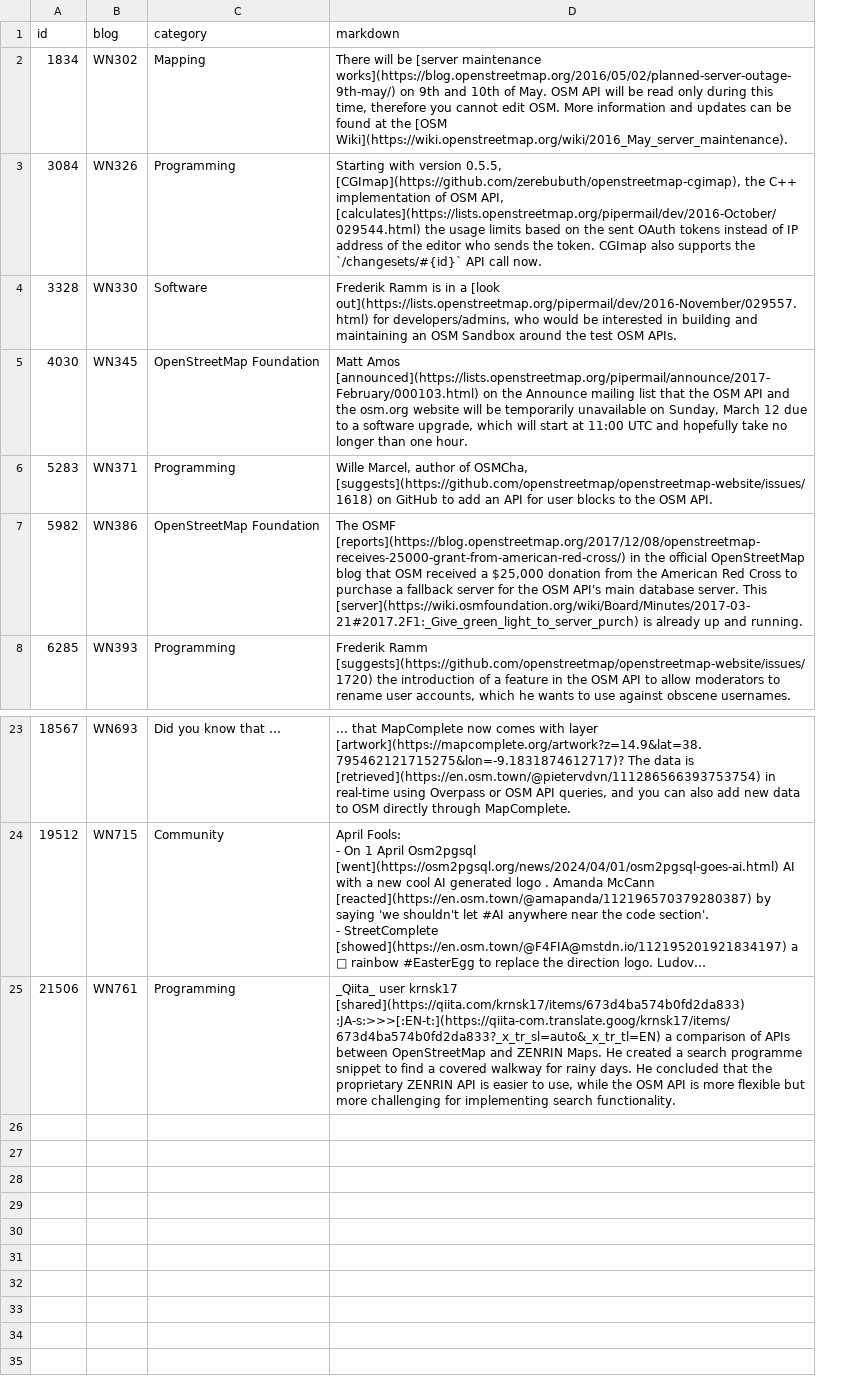
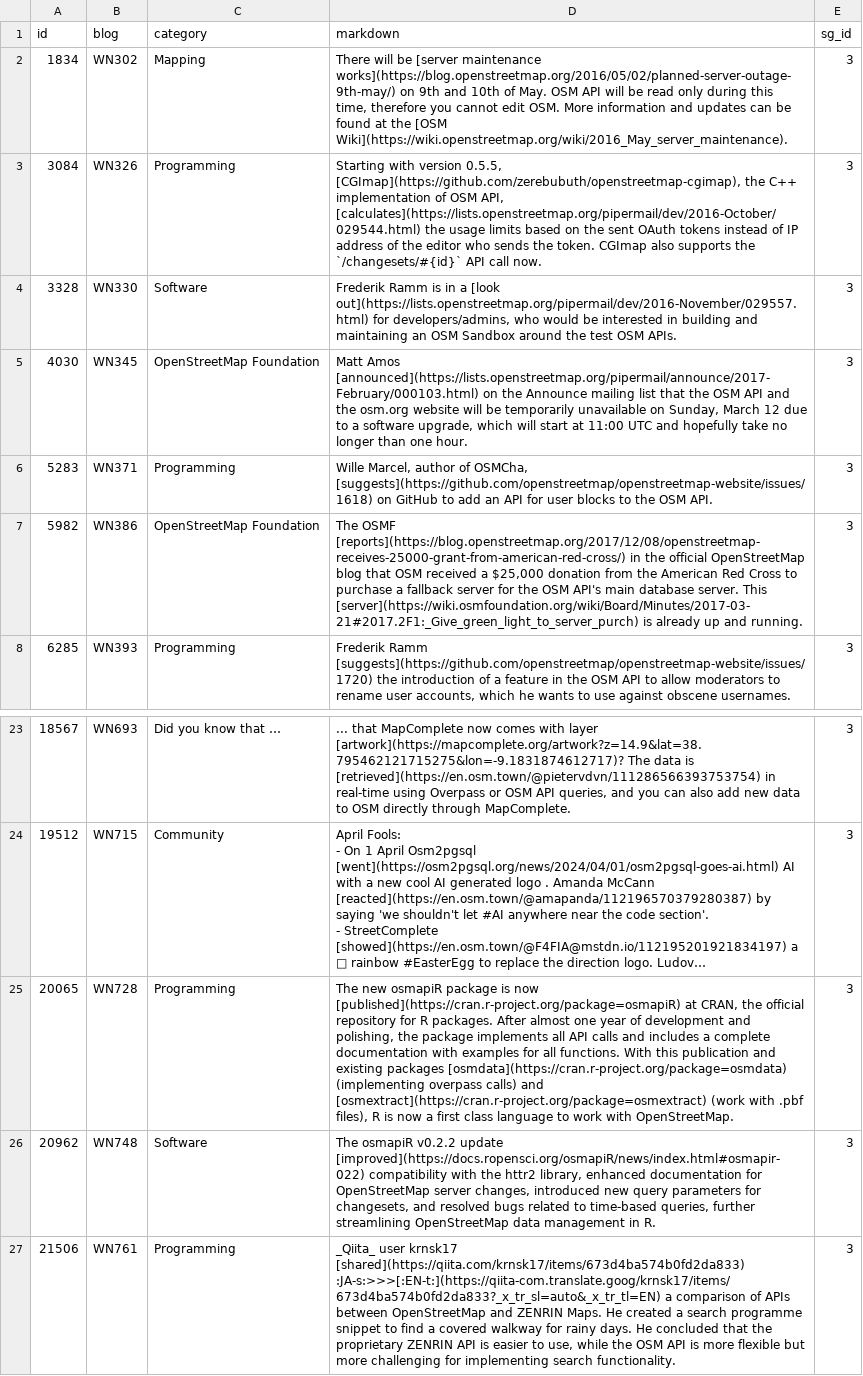
Before and after one commit to raqueldeziderio/weeklyOSM-stats, a CSV file: selection/OSM_API_Query_data-1744668648783.csv, drawn as a sheet; only a part is shown, gaps mark what is left out; long unchanged cells end in …; the diff names each change by its address in the sheet, - before the commit and + after, or states it on an @@ line.

```diff
--- a/selection/OSM_API_Query_data-1744668648783.csv
+++ b/selection/OSM_API_Query_data-1744668648783.csv
+column E (sg_id), rows 2-8: all 3; rows 23-24: 3 | 3; row 27: 3
+row 25: 20065 | WN728 | Programming | The new osmapiR package is now [published](https://cran.r-project.org/package=osmapiR) at CRAN, the official repository for R packages. After almost one year of development and polishing, the package implements all API calls and includes a complete documentation with examples for all functions. With this publication and existing packages [osmdata](https://cran.r-project.org/package=osmdata) (implementing overpass calls) and [osmextract](https://cran.r-project.org/package=osmextract) (work with .pbf files), R is now a first class language to work with OpenStreetMap. | 3
+row 26: 20962 | WN748 | Software | The osmapiR v0.2.2 update [improved](https://docs.ropensci.org/osmapiR/news/index.html#osmapir-022) compatibility with the httr2 library, enhanced documentation for OpenStreetMap server changes, introduced new query parameters for changesets, and resolved bugs related to time-based queries, further streamlining OpenStreetMap data management in R. | 3
```
Also changed, not shown: selection/OSM_History_Analytics_Query_data-1744321406501.csv, selection/Open_Source_Routing_Machine_Query_data-1744333446614.csv, 17 other files.
